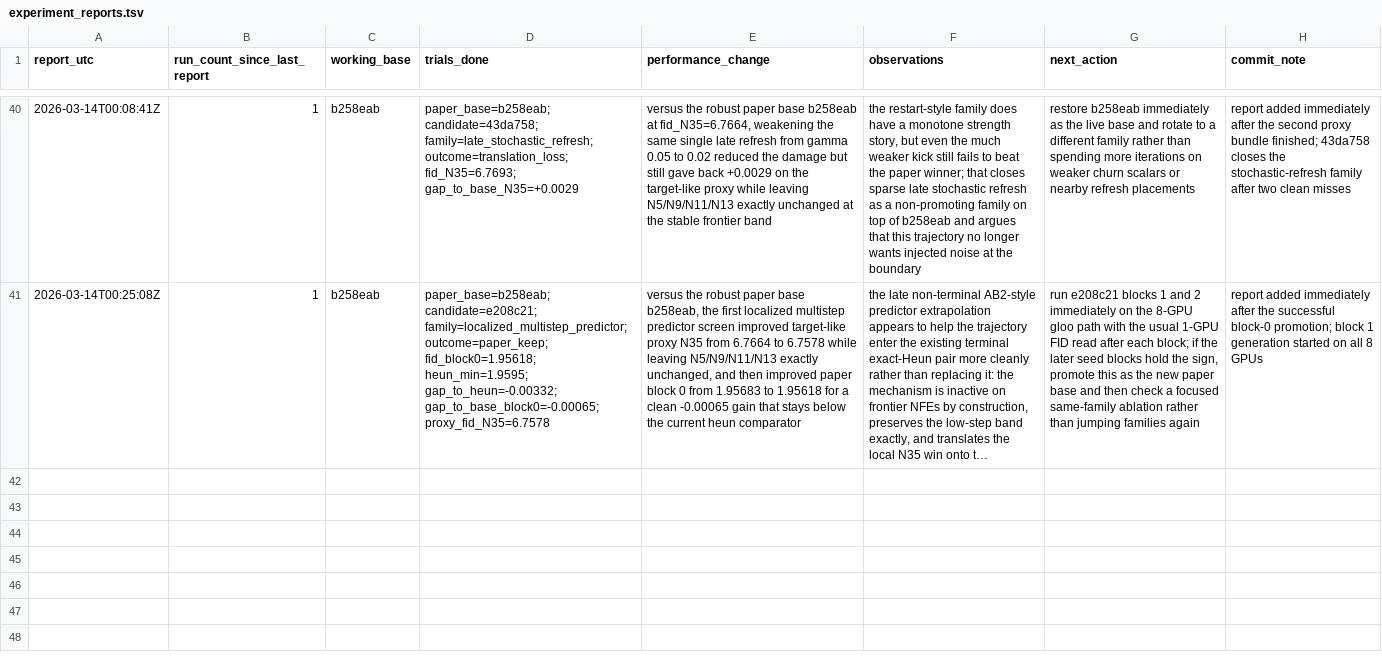
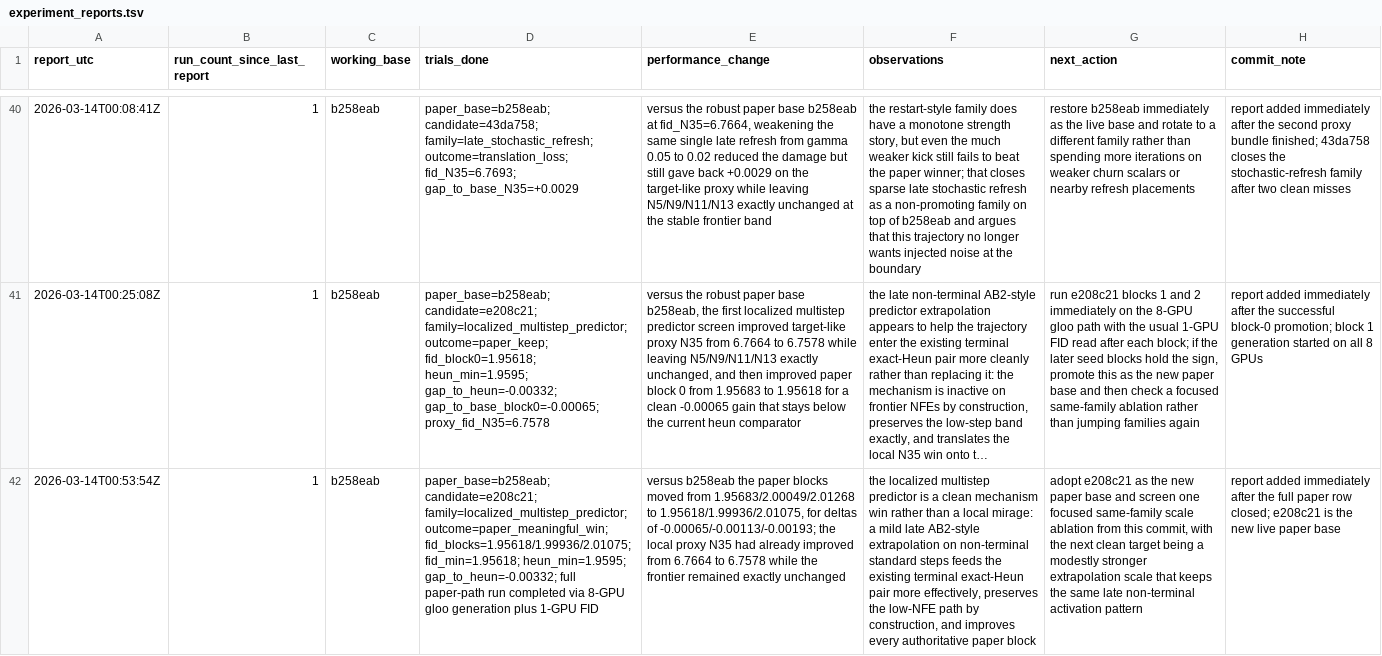
Before and after one commit to Colanora/improved-edm, a TSV file: experiment_reports.tsv, drawn as a sheet; only a part is shown, gaps mark what is left out; long unchanged cells end in …; the diff names each change by its address in the sheet, - before the commit and + after, or states it on an @@ line.

```diff
--- a/experiment_reports.tsv
+++ b/experiment_reports.tsv
+row 42: 2026-03-14T00:53:54Z | 1 | b258eab | paper_base=b258eab; candidate=e208c21; family=localized_multistep_predictor; outcome=paper_meaningful_win; fid_blocks=1.95618/1.99936/2.01075; fid_min=1.95618; heun_min=1.9595; gap_to_heun=-0.00332; full paper-path run completed via 8-GPU gloo generation plus 1-GPU FID | versus b258eab the paper blocks moved from 1.95683/2.00049/2.01268 to 1.95618/1.99936/2.01075, for deltas of -0.00065/-0.00113/-0.00193; the local proxy N35 had already improved from 6.7664 to 6.7578 while the frontier remained exactly unchanged | the localized multistep predictor is a clean mechanism win rather than a local mirage: a mild late AB2-style extrapolation on non-terminal standard steps feeds the existing terminal exact-Heun pair more effectively, preserves the low-NFE path by construction, and improves every authoritative paper block | adopt e208c21 as the new paper base and screen one focused same-family scale ablation from this commit, with the next clean target being a modestly stronger extrapolation scale that keeps the same late non-terminal activation pattern | report added immediately after the full paper row closed; e208c21 is the new live paper base
```
Also changed, not shown: paper_results.tsv, standard.tsv.
